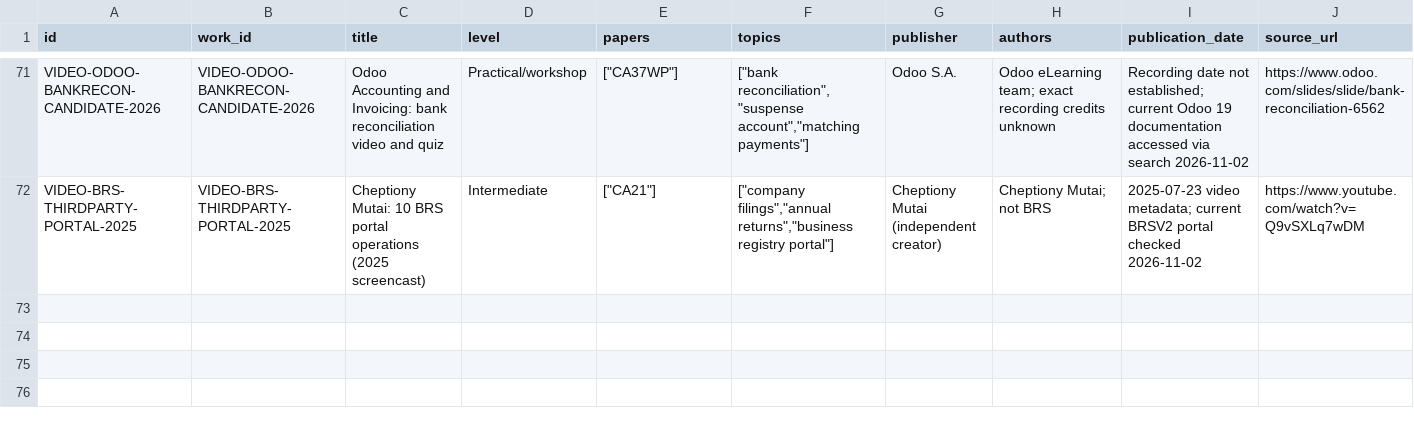
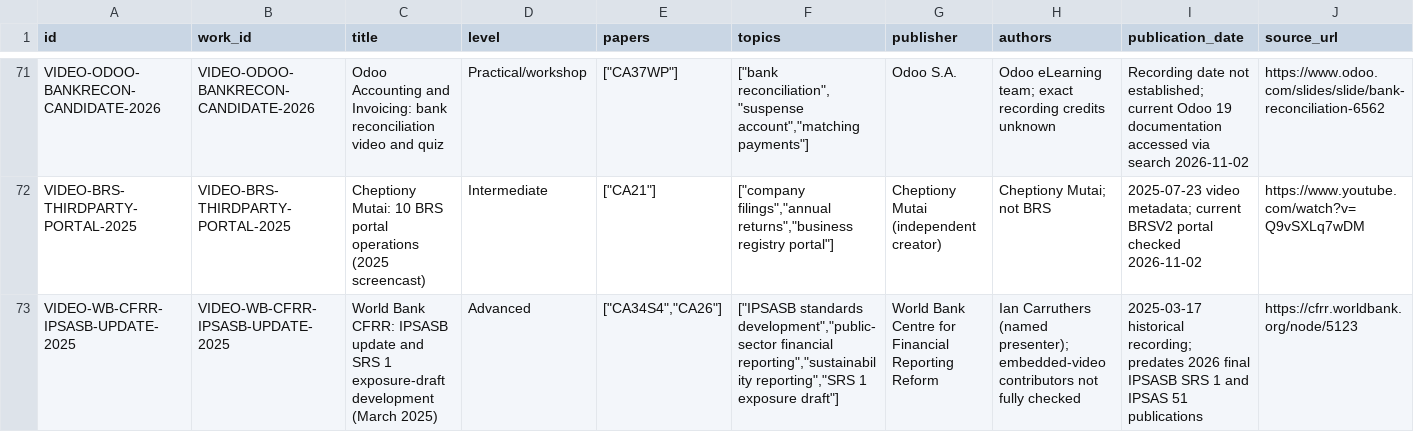
Before and after one commit to StudyMate-N/Certiprep, a CSV file: research-library/kenya-cpa/video-catalogue/video-catalogue.csv, drawn as a sheet; only a part is shown, gaps mark what is left out; rows hold the shown columns only; the diff names each change by its address in the sheet, - before the commit and + after, or states it on an @@ line.

Commit message:
CPA: add 2025 IPSASB video reference and PSASB IPSAS51 2028 currency

```diff
--- a/research-library/kenya-cpa/video-catalogue/video-catalogue.csv
+++ b/research-library/kenya-cpa/video-catalogue/video-catalogue.csv
+row 73: VIDEO-WB-CFRR-IPSASB-UPDATE-2025 | VIDEO-WB-CFRR-IPSASB-UPDATE-2025 | World Bank CFRR: IPSASB update and SRS 1 exposure-draft development (March 2025) | Advanced | ["CA34S4","CA26"] | ["IPSASB standards development","public-sector financial reporting","sustainability reporting","SRS 1 exposure draft"] | World Bank Centre for Financial Reporting Reform | Ian Carruthers (named presenter); embedded-video contributors not fully checked | 2025-03-17 historical recording; predates 2026 final IPSASB SRS 1 and IPSAS 51 publications | https://cfrr.worldbank.org/node/5123
```
